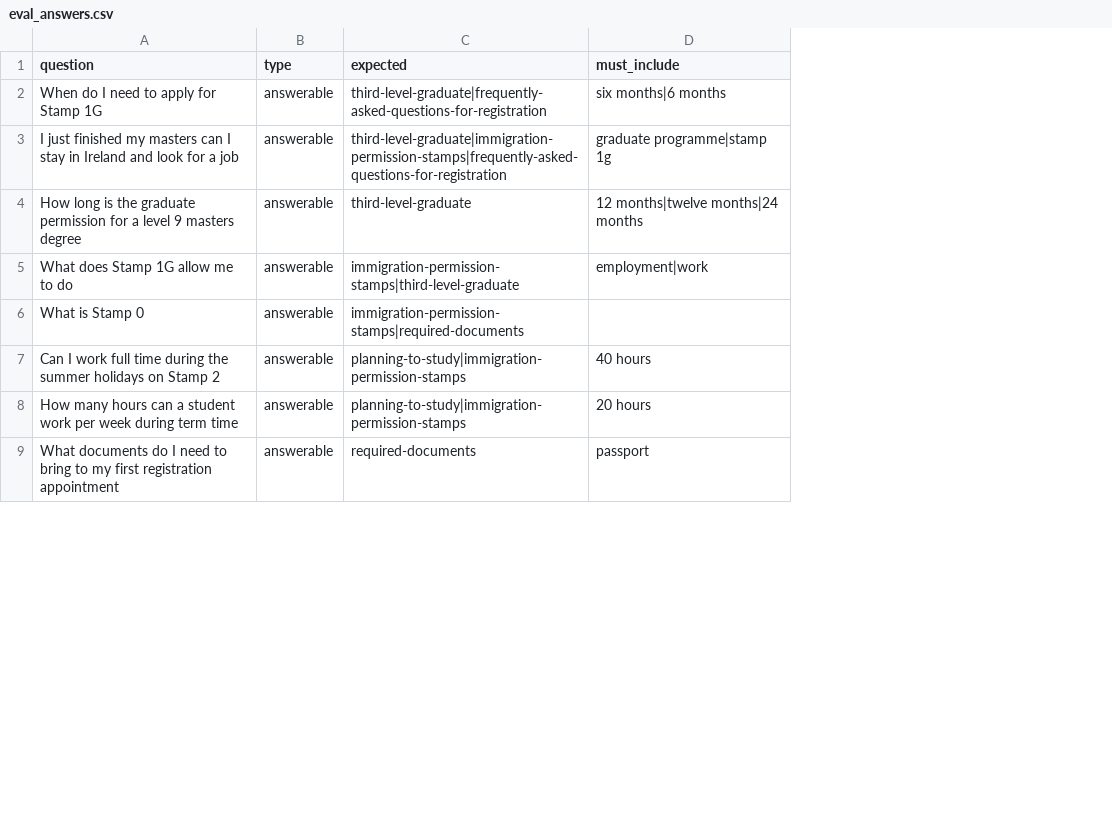
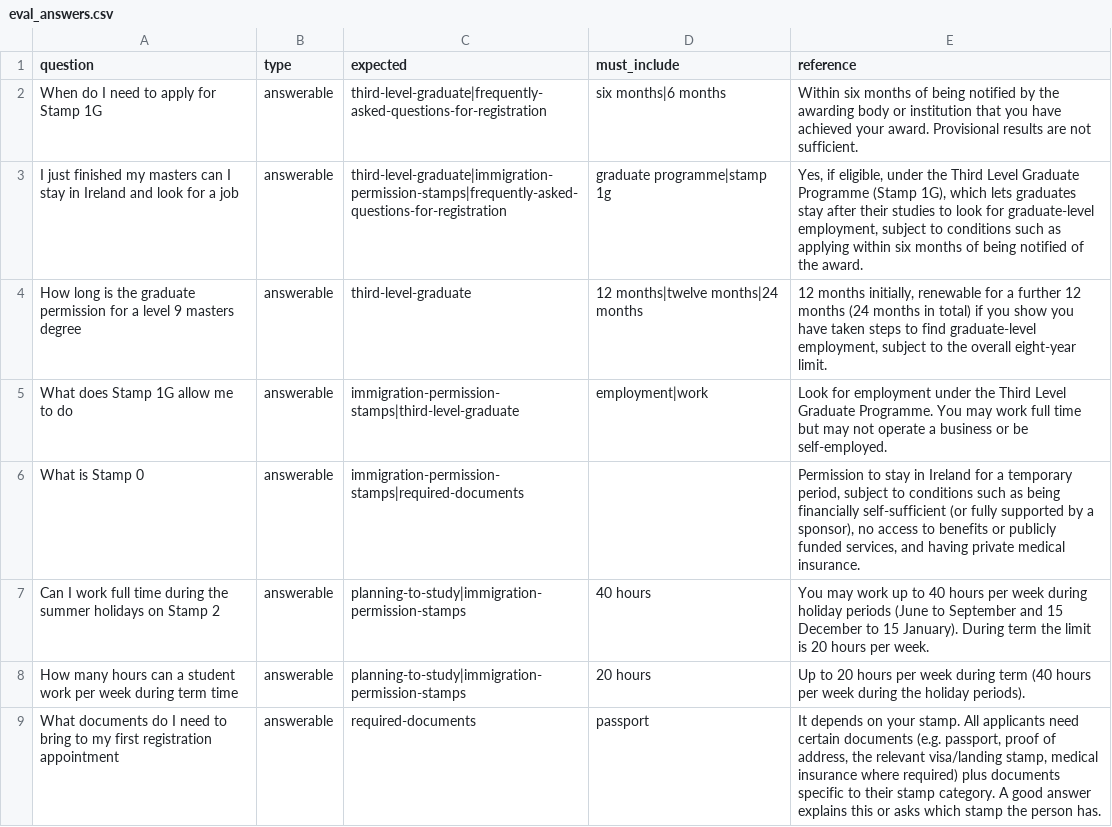
Before and after one commit to Amaan0093/ireland-visa-agent, a CSV file: data/eval_answers.csv, drawn as a sheet; only a part is shown; the diff names each change by its address in the sheet, - before the commit and + after, or states it on an @@ line.

```diff
--- a/data/eval_answers.csv
+++ b/data/eval_answers.csv
+column E (reference), rows 2-9: Within six months of being notified by the awarding body or institution that you have achieved your award. Provisional results are not sufficient. | Yes, if eligible, under the Third Level Graduate Programme (Stamp 1G), which lets graduates stay after their studies to look for graduate-level employment, subject to conditions such as applying within six months of being notified of the award. | 12 months initially, renewable for a further 12 months (24 months in total) if you show you have taken steps to find graduate-level employment, subject to the overall eight-year limit. | Look for employment under the Third Level Graduate Programme. You may work full time but may not operate a business or be self-employed. | Permission to stay in Ireland for a temporary period, subject to conditions such as being financially self-sufficient (or fully supported by a sponsor), no access to benefits or publicly funded services, and having private medical insurance. | You may work up to 40 hours per week during holiday periods (June to September and 15 December to 15 January). During term the limit is 20 hours per week. | Up to 20 hours per week during term (40 hours per week during the holiday periods). | It depends on your stamp. All applicants need certain documents (e.g. passport, proof of address, the relevant visa/landing stamp, medical insurance where required) plus documents specific to their stamp category. A good answer explains this or asks which stamp the person has.
```
Also changed, not shown: 9 other files.
